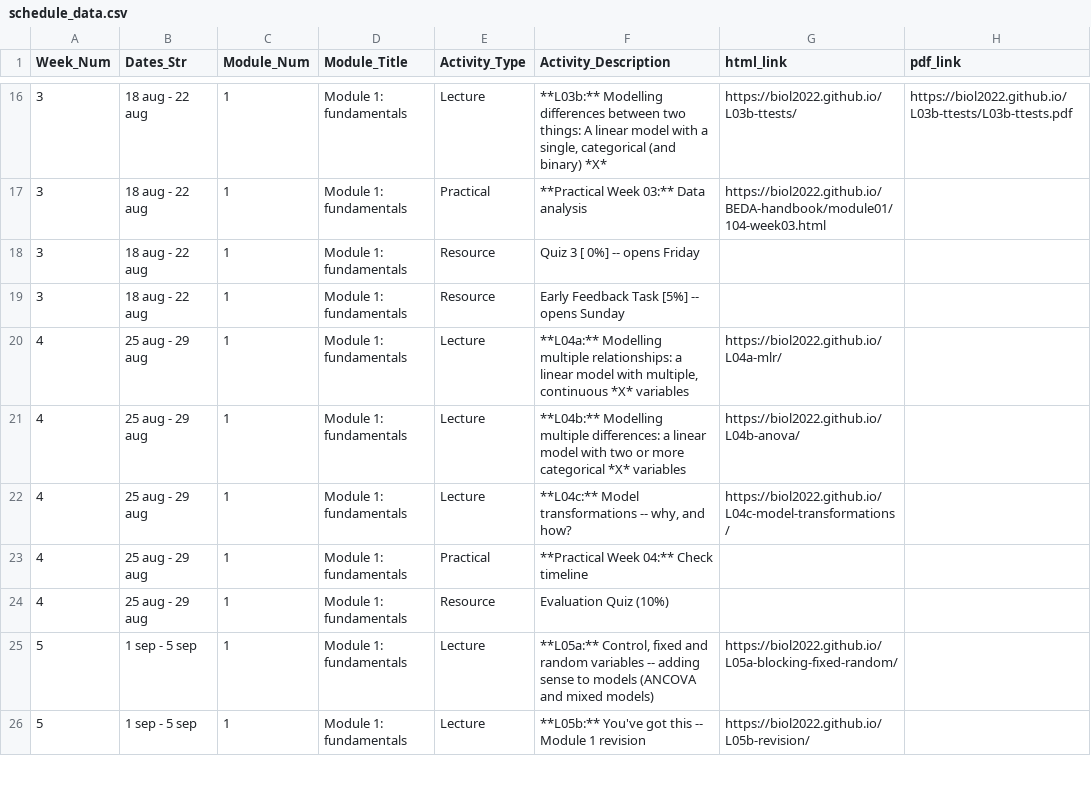
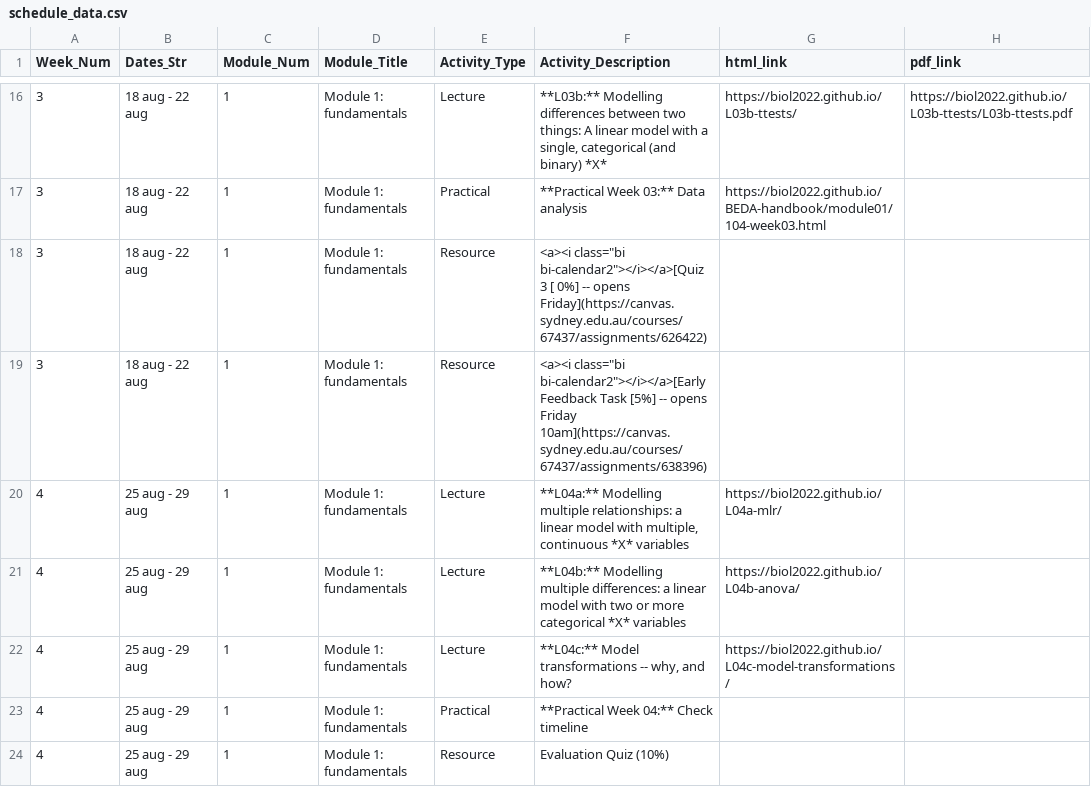
Before and after one commit to BIOL2022/BEDA-handbook, a CSV file: assets/schedule_data.csv, drawn as a sheet; only a part is shown, gaps mark what is left out; the shorter side is filled out with more unchanged rows.

Commit message:
chore: update schedule

```diff
--- a/assets/schedule_data.csv
+++ b/assets/schedule_data.csv
@@ -17,4 +17,4 @@ Week_Num,Dates_Str,Module_Num,Module_Title,Activity_Type,Activity_Description,ht
 3,18 aug - 22 aug,1,Module 1: fundamentals,Practical,**Practical Week 03:**  Data analysis,https://biol2022.github.io/BEDA-handbook/module01/104-week03.html,
-3,18 aug - 22 aug,1,Module 1: fundamentals,Resource,Quiz 3 [ 0%] -- opens Friday,,
-3,18 aug - 22 aug,1,Module 1: fundamentals,Resource,Early Feedback Task  [5%] -- opens Sunday,,
+3,18 aug - 22 aug,1,Module 1: fundamentals,Resource,"<a><i class=""bi bi-calendar2""></i></a>[Quiz 3 [ 0%] -- opens Friday](https://canvas.sydney.edu.au/courses/67437/assignments/626422)",,
+3,18 aug - 22 aug,1,Module 1: fundamentals,Resource,"<a><i class=""bi bi-calendar2""></i></a>[Early Feedback Task  [5%] -- opens Friday 10am](https://canvas.sydney.edu.au/courses/67437/assignments/638396)",,
 4,25 aug - 29 aug,1,Module 1: fundamentals,Lecture,"**L04a:** Modelling multiple relationships: a linear model with multiple, continuous  *X* variables",https://biol2022.github.io/L04a-mlr/,
```
